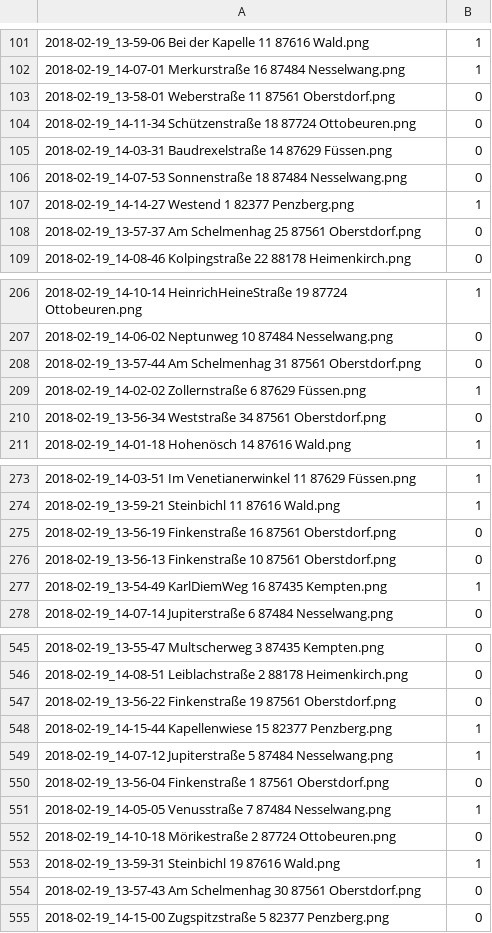
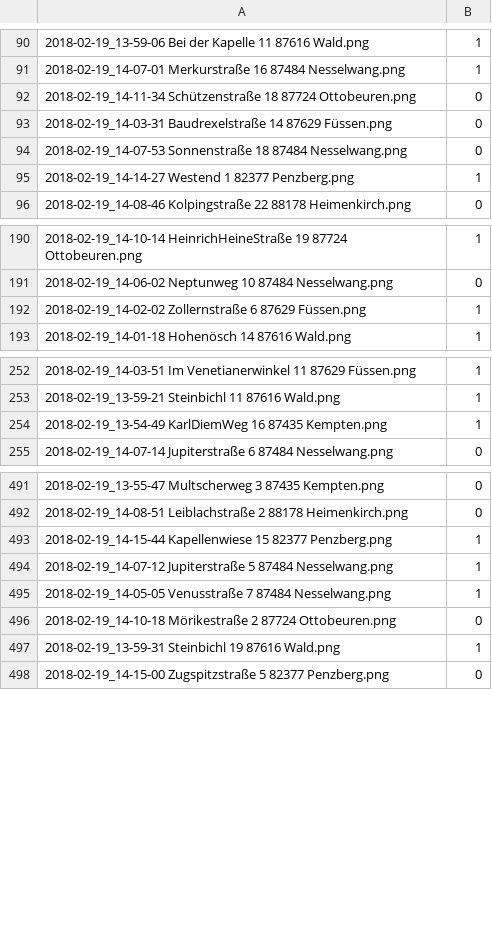
Before and after one commit to xiabai84/solarplants, a CSV file: doc/labels/Jasper_2_labels.csv, drawn as a sheet; only a part is shown, gaps mark what is left out; the diff covers the shown part only.

Commit message:
Deleted Oberstdorf from CSVs

```diff
--- a/doc/labels/Jasper_2_labels.csv
+++ b/doc/labels/Jasper_2_labels.csv
@@ -102,3 +91,2 @@
 2018-02-19_14-07-01  Merkurstraße 16 87484  Nesselwang.png,1
-2018-02-19_13-58-01  Weberstraße 11 87561  Oberstdorf.png,0
 2018-02-19_14-11-34  Schützenstraße 18 87724  Ottobeuren.png,0
@@ -107,3 +95,2 @@
 2018-02-19_14-14-27  Westend 1 82377  Penzberg.png,1
-2018-02-19_13-57-37  Am Schelmenhag 25 87561  Oberstdorf.png,0
 2018-02-19_14-08-46  Kolpingstraße 22 88178  Heimenkirch.png,0
@@ -207,5 +191,3 @@
 2018-02-19_14-06-02  Neptunweg 10 87484  Nesselwang.png,0
-2018-02-19_13-57-44  Am Schelmenhag 31 87561  Oberstdorf.png,0
 2018-02-19_14-02-02  Zollernstraße 6 87629  Füssen.png,1
-2018-02-19_13-56-34  Weststraße 34 87561  Oberstdorf.png,0
 2018-02-19_14-01-18  Hohenösch 14 87616  Wald.png,1
@@ -274,4 +253,2 @@
 2018-02-19_13-59-21  Steinbichl 11 87616  Wald.png,1
-2018-02-19_13-56-19  Finkenstraße 16 87561  Oberstdorf.png,0
-2018-02-19_13-56-13  Finkenstraße 10 87561  Oberstdorf.png,0
 2018-02-19_13-54-49  KarlDiemWeg 16 87435  Kempten.png,1
@@ -546,6 +492,4 @@
 2018-02-19_14-08-51  Leiblachstraße 2 88178  Heimenkirch.png,0
-2018-02-19_13-56-22  Finkenstraße 19 87561  Oberstdorf.png,0
 2018-02-19_14-15-44  Kapellenwiese 15 82377  Penzberg.png,1
 2018-02-19_14-07-12  Jupiterstraße 5 87484  Nesselwang.png,1
-2018-02-19_13-56-04  Finkenstraße 1 87561  Oberstdorf.png,0
 2018-02-19_14-05-05  Venusstraße 7 87484  Nesselwang.png,1
@@ -553,3 +497,2 @@
 2018-02-19_13-59-31  Steinbichl 19 87616  Wald.png,1
-2018-02-19_13-57-43  Am Schelmenhag 30 87561  Oberstdorf.png,0
 2018-02-19_14-15-00  Zugspitzstraße 5 82377  Penzberg.png,0
```
Also changed, not shown: 78 removed rows elsewhere in this file, doc/locations/Locations_Jasper_2.csv.
